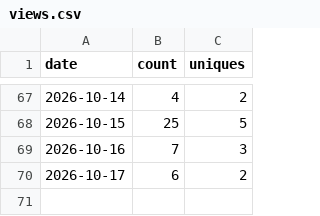
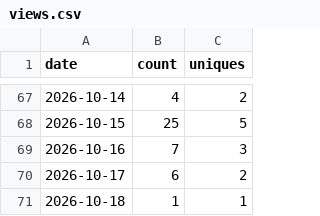
Before and after one commit to HafidIdrissi/github-traffic-archive, a CSV file: traffic/HafidIdrissi__github-traffic-archive/views.csv, drawn as a sheet; only a part is shown, gaps mark what is left out.

```diff
--- a/traffic/HafidIdrissi__github-traffic-archive/views.csv
+++ b/traffic/HafidIdrissi__github-traffic-archive/views.csv
@@ -70 +70,2 @@ date,count,uniques
 2026-10-17,6,2
+2026-10-18,1,1
```
Also changed, not shown: 4 other files.
